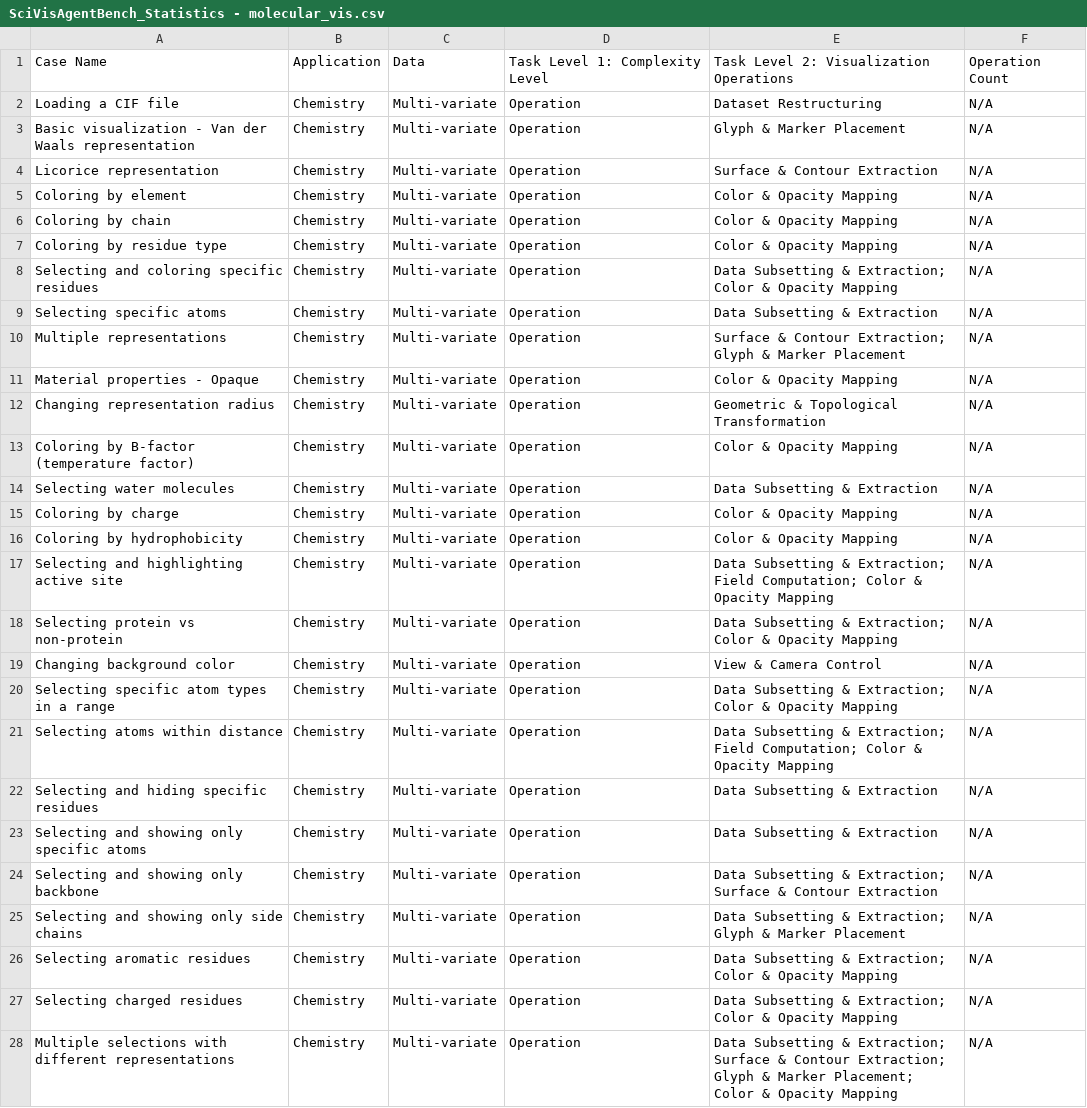
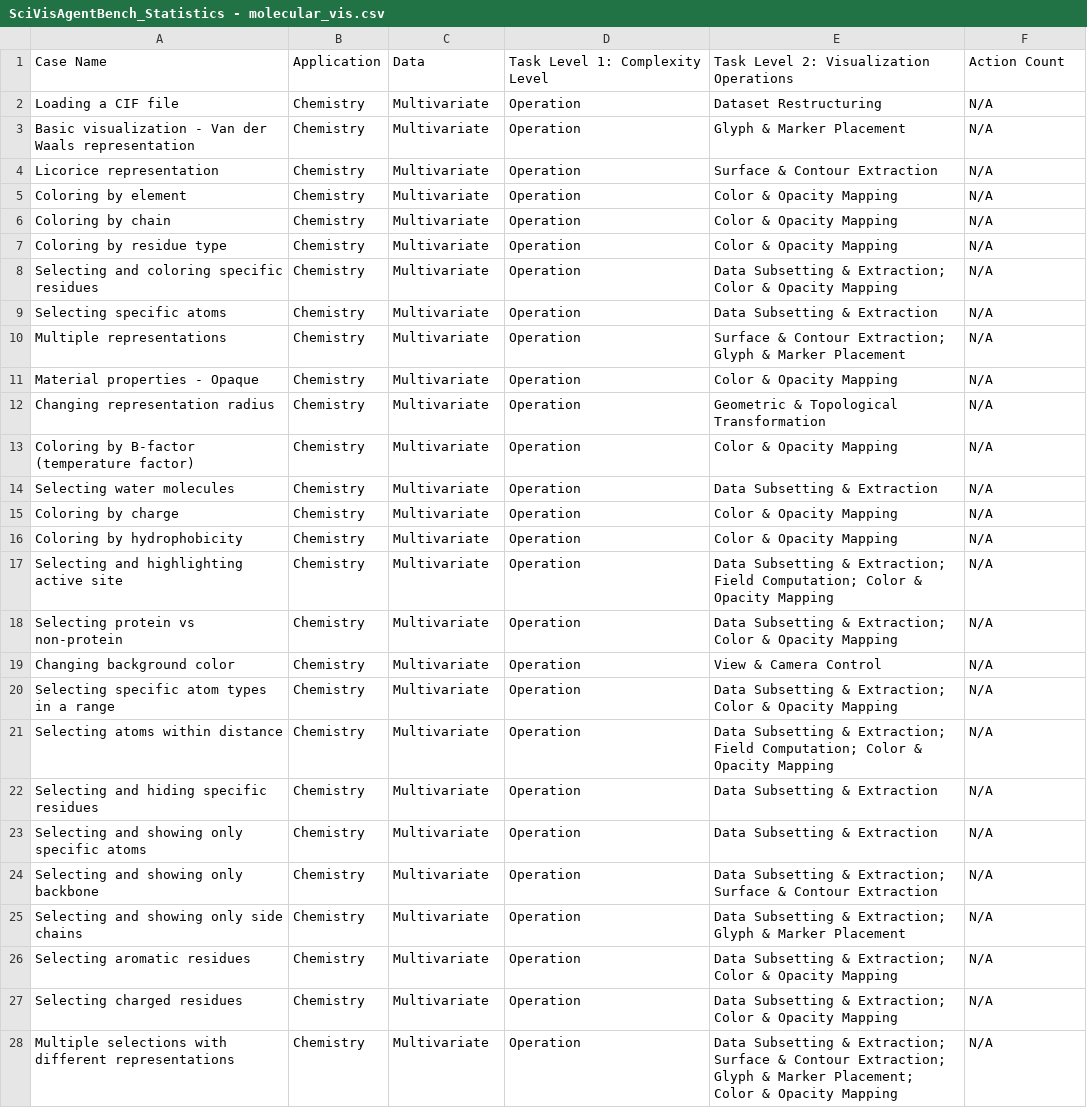
Before and after one commit to SciVisAgentBench/scivisagentbench.github.io, a CSV file: statistics/sheets/SciVisAgentBench_Statistics - molecular_vis.csv, drawn as a sheet; only a part is shown; the diff covers the shown part only; the diff names each change by its address in the sheet, - before the commit and + after, or states it on an @@ line.

```diff
--- a/statistics/sheets/SciVisAgentBench_Statistics - molecular_vis.csv
+++ b/statistics/sheets/SciVisAgentBench_Statistics - molecular_vis.csv
-F1: Operation Count
+F1: Action Count
-C2:C28: Multi-variate
+C2:C28: Multivariate
```
Also changed, not shown: 30 edited cells elsewhere in this file, statistics/sheets/SciVisAgentBench_Statistics - bioimage_data.csv, statistics/sheets/SciVisAgentBench_Statistics - chatvis_bench.csv, 8 other files.
